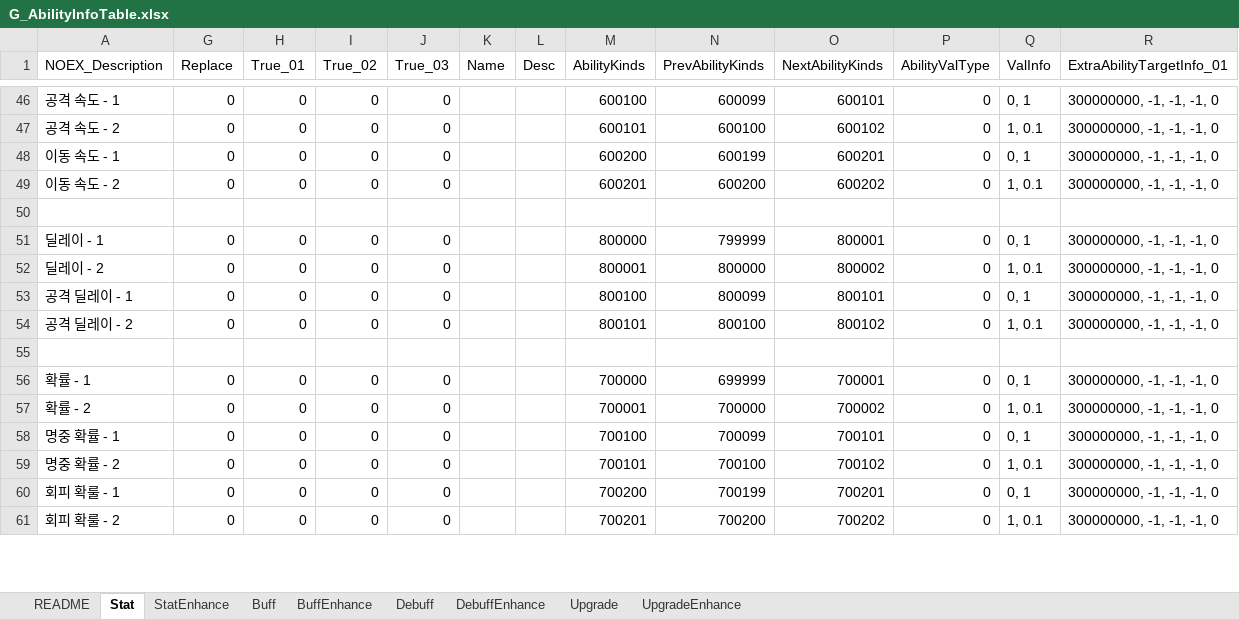
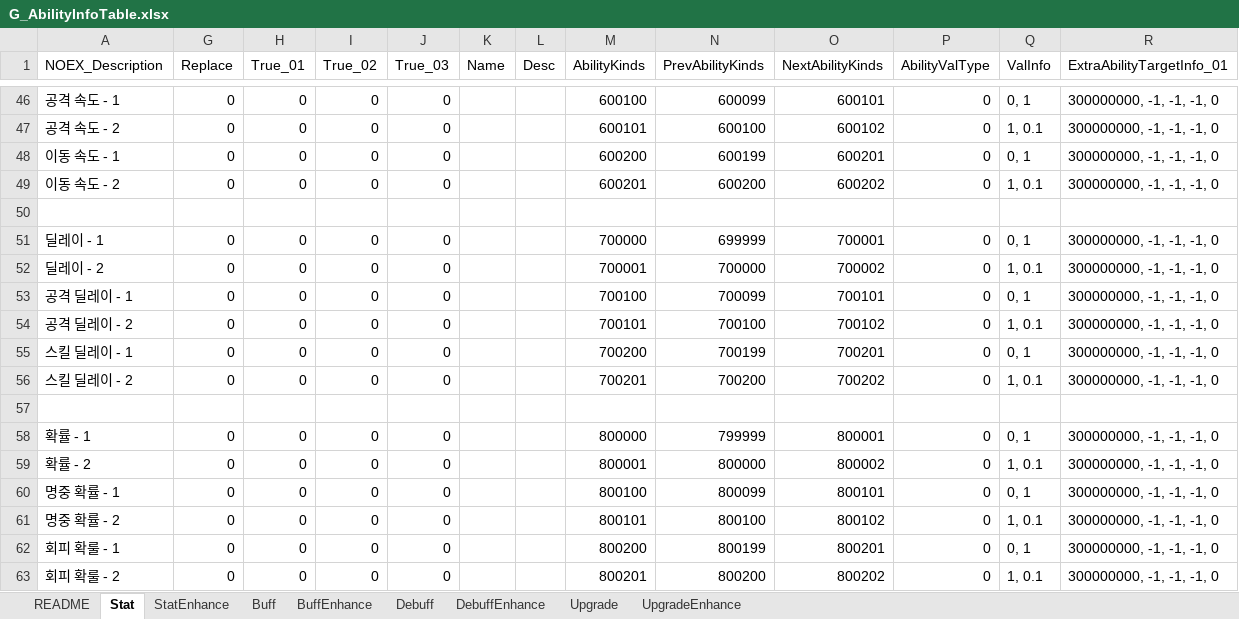
Before and after one commit to devmodle/0300000001.module_unitypackages, an Excel workbook: Templates/Tables/AbilityInfo/G_AbilityInfoTable.xlsx, sheet Stat, drawn as a sheet; only a part is shown, gaps mark what is left out; values as stored, in another font and other column widths than the file's, no cell formats; charts and pictures not drawn; addresses are those after the commit; the diff covers the shown part only; the diff names each change by its address in the sheet, - before the commit and + after, or states it on an @@ line.

```diff
--- a/Templates/Tables/AbilityInfo/G_AbilityInfoTable.xlsx (sheet Stat)
+++ b/Templates/Tables/AbilityInfo/G_AbilityInfoTable.xlsx (sheet Stat)
-M51 (AbilityKinds): 800000
+M51 (AbilityKinds): 700000
-N51 (PrevAbilityKinds): 799999
+N51 (PrevAbilityKinds): 699999
-O51 (NextAbilityKinds): 800001
+O51 (NextAbilityKinds): 700001
-M52 (AbilityKinds): 800001
+M52 (AbilityKinds): 700001
-N52 (PrevAbilityKinds): 800000
+N52 (PrevAbilityKinds): 700000
-O52 (NextAbilityKinds): 800002
+O52 (NextAbilityKinds): 700002
-M53 (AbilityKinds): 800100
+M53 (AbilityKinds): 700100
-N53 (PrevAbilityKinds): 800099
+N53 (PrevAbilityKinds): 700099
-O53 (NextAbilityKinds): 800101
+O53 (NextAbilityKinds): 700101
-M54 (AbilityKinds): 800101
+M54 (AbilityKinds): 700101
-N54 (PrevAbilityKinds): 800100
+N54 (PrevAbilityKinds): 700100
-O54 (NextAbilityKinds): 800102
+O54 (NextAbilityKinds): 700102
+row 55: 스킬 딜레이 - 1 | 0 | 0 | 0 | 0 |  |  | 700200 | 700199 | 700201 | 0 | 0, 1 | 300000000, -1, -1, -1, 0
+row 56: 스킬 딜레이 - 2 | 0 | 0 | 0 | 0 |  |  | 700201 | 700200 | 700202 | 0 | 1, 0.1 | 300000000, -1, -1, -1, 0
-M58 (AbilityKinds): 700000
+M58 (AbilityKinds): 800000
-N58 (PrevAbilityKinds): 699999
+N58 (PrevAbilityKinds): 799999
-O58 (NextAbilityKinds): 700001
+O58 (NextAbilityKinds): 800001
-M59 (AbilityKinds): 700001
+M59 (AbilityKinds): 800001
-N59 (PrevAbilityKinds): 700000
+N59 (PrevAbilityKinds): 800000
-O59 (NextAbilityKinds): 700002
+O59 (NextAbilityKinds): 800002
-M60 (AbilityKinds): 700100
+M60 (AbilityKinds): 800100
-N60 (PrevAbilityKinds): 700099
+N60 (PrevAbilityKinds): 800099
-O60 (NextAbilityKinds): 700101
+O60 (NextAbilityKinds): 800101
-M61 (AbilityKinds): 700101
+M61 (AbilityKinds): 800101
-N61 (PrevAbilityKinds): 700100
+N61 (PrevAbilityKinds): 800100
-O61 (NextAbilityKinds): 700102
+O61 (NextAbilityKinds): 800102
-M62 (AbilityKinds): 700200
+M62 (AbilityKinds): 800200
-N62 (PrevAbilityKinds): 700199
+N62 (PrevAbilityKinds): 800199
-O62 (NextAbilityKinds): 700201
+O62 (NextAbilityKinds): 800201
-M63 (AbilityKinds): 700201
+M63 (AbilityKinds): 800201
-N63 (PrevAbilityKinds): 700200
+N63 (PrevAbilityKinds): 800200
-O63 (NextAbilityKinds): 700202
+O63 (NextAbilityKinds): 800202
```
Also changed, not shown: 40 added rows and 24 edited cells elsewhere in this sheet, sheet README, cell formats, formulas that keep their value, hidden cells, Templates/Tables/EtcInfo/G_EtcInfoTable.xlsx, Templates/Tables/MissionInfo/G_MissionInfoTable.xlsx, 9 other files.
